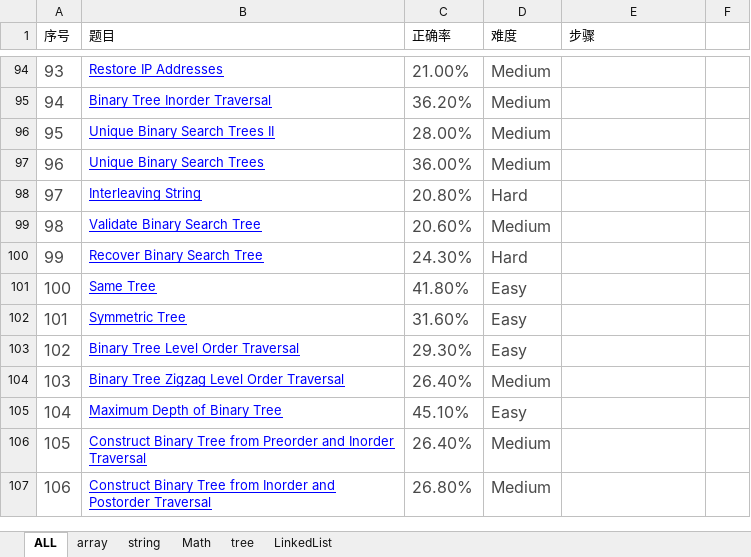
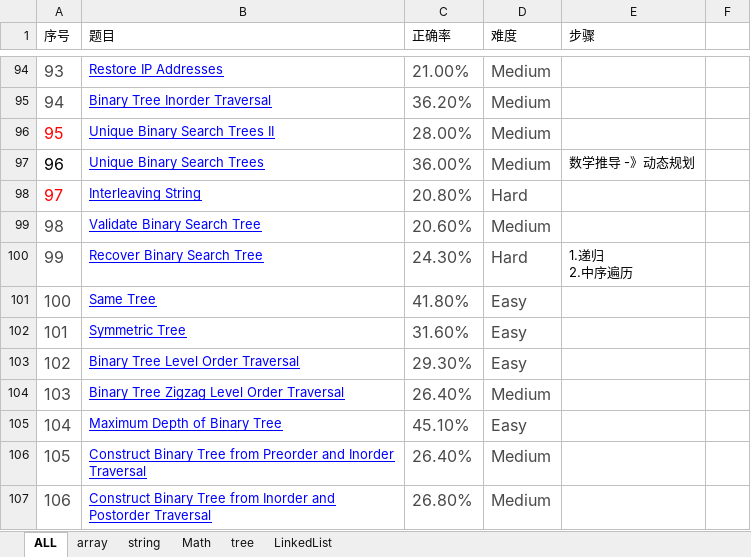
Before and after one commit to XZeusJ/Leetcode, an Excel workbook: leetcode记录(已自动还原).xlsx, sheet ALL, drawn as a sheet; only a part is shown, gaps mark what is left out; values as stored, in another font and other column widths than the file's, no borders; ↵ is a line break in a cell; the diff names each change by its address in the sheet, - before the commit and + after, or states it on an @@ line.

```diff
--- a/leetcode记录(已自动还原).xlsx (sheet ALL)
+++ b/leetcode记录(已自动还原).xlsx (sheet ALL)
-A96 text colour: #494949
+A96 text colour: #FF0000
-A97 text colour: #494949
+A97 text colour: black
-E97 (步骤): (empty)
+E97 (步骤): 数学推导 -》动态规划
-A98 text colour: #494949
+A98 text colour: #FF0000
-E100 (步骤): (empty)
+E100 (步骤): 1.递归 ↵ 2.中序遍历
```
Also changed, not shown: 3 other files.
